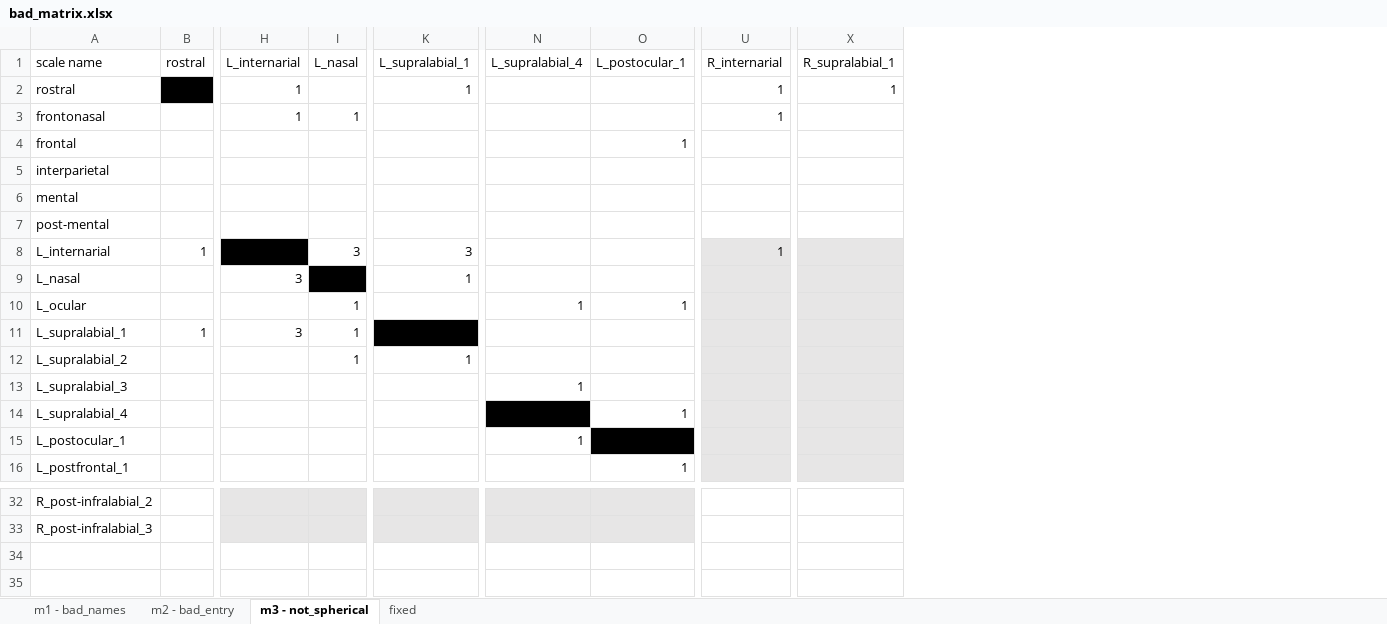
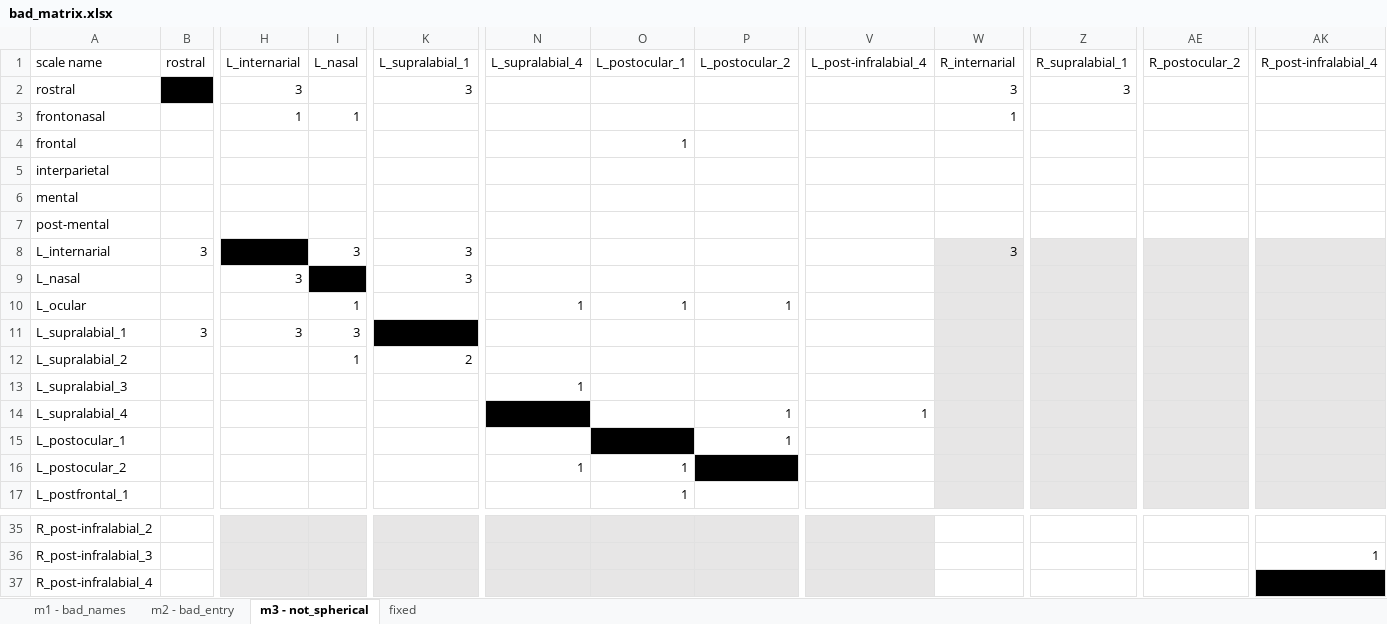
Before and after one commit to dibamus/pholidosis, an Excel workbook: inst/extdata/bad_matrix.xlsx, sheet m3 - not_spherical, drawn as a sheet; only a part is shown, gaps mark what is left out; values as stored, in another font and other column widths than the file's, no borders; addresses are those after the commit; rows hold the shown columns only; the diff covers the shown part only; the diff names each change by its address in the sheet, - before the commit and + after, or states it on an @@ line.

```diff
--- a/inst/extdata/bad_matrix.xlsx (sheet m3 - not_spherical)
+++ b/inst/extdata/bad_matrix.xlsx (sheet m3 - not_spherical)
+column P (L_postocular_2), rows 10-15: 1 |  |  |  | 1 | 1
+column V (L_post-infralabial_4), row 14: 1
+column AE (R_postocular_2), empty
+column AK (R_post-infralabial_4), row 36: 1
-H2 (L_internarial): 1
+H2 (L_internarial): 3
-K2 (L_supralabial_1): 1
+K2 (L_supralabial_1): 3
-W2 (R_internarial): 1
+W2 (R_internarial): 3
-Z2 (R_supralabial_1): 1
+Z2 (R_supralabial_1): 3
-B8 (rostral): 1
+B8 (rostral): 3
-W8 (R_internarial): 1
+W8 (R_internarial): 3
-K9 (L_supralabial_1): 1
+K9 (L_supralabial_1): 3
-B11 (rostral): 1
+B11 (rostral): 3
-I11 (L_nasal): 1
+I11 (L_nasal): 3
-K12 (L_supralabial_1): 1
+K12 (L_supralabial_1): 2
-O14 (L_postocular_1): 1
+O14 (L_postocular_1): (empty)
-N15 (L_supralabial_4): 1
+N15 (L_supralabial_4): (empty)
+row 16: L_postocular_2 |  |  |  |  | 1 | 1
+row 37: R_post-infralabial_4
```
Also changed, not shown: 2 added rows and 10 edited cells elsewhere in this sheet, sheet fixed, sheet m1 - bad_names, sheet m2 - bad_entry, formulas that keep their value, inst/extdata/DibamidaeDemo.xlsx, 4 other files.
